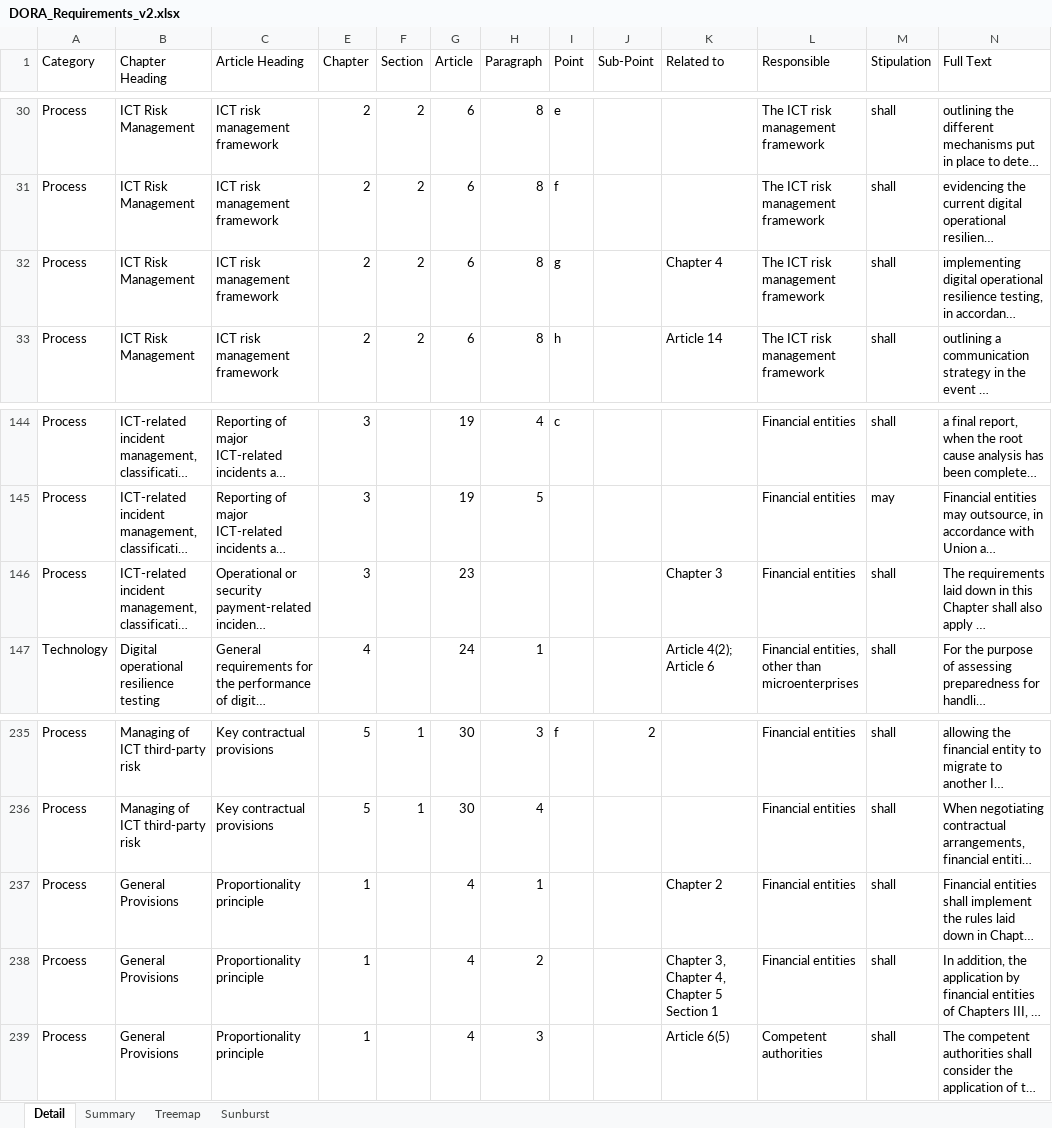
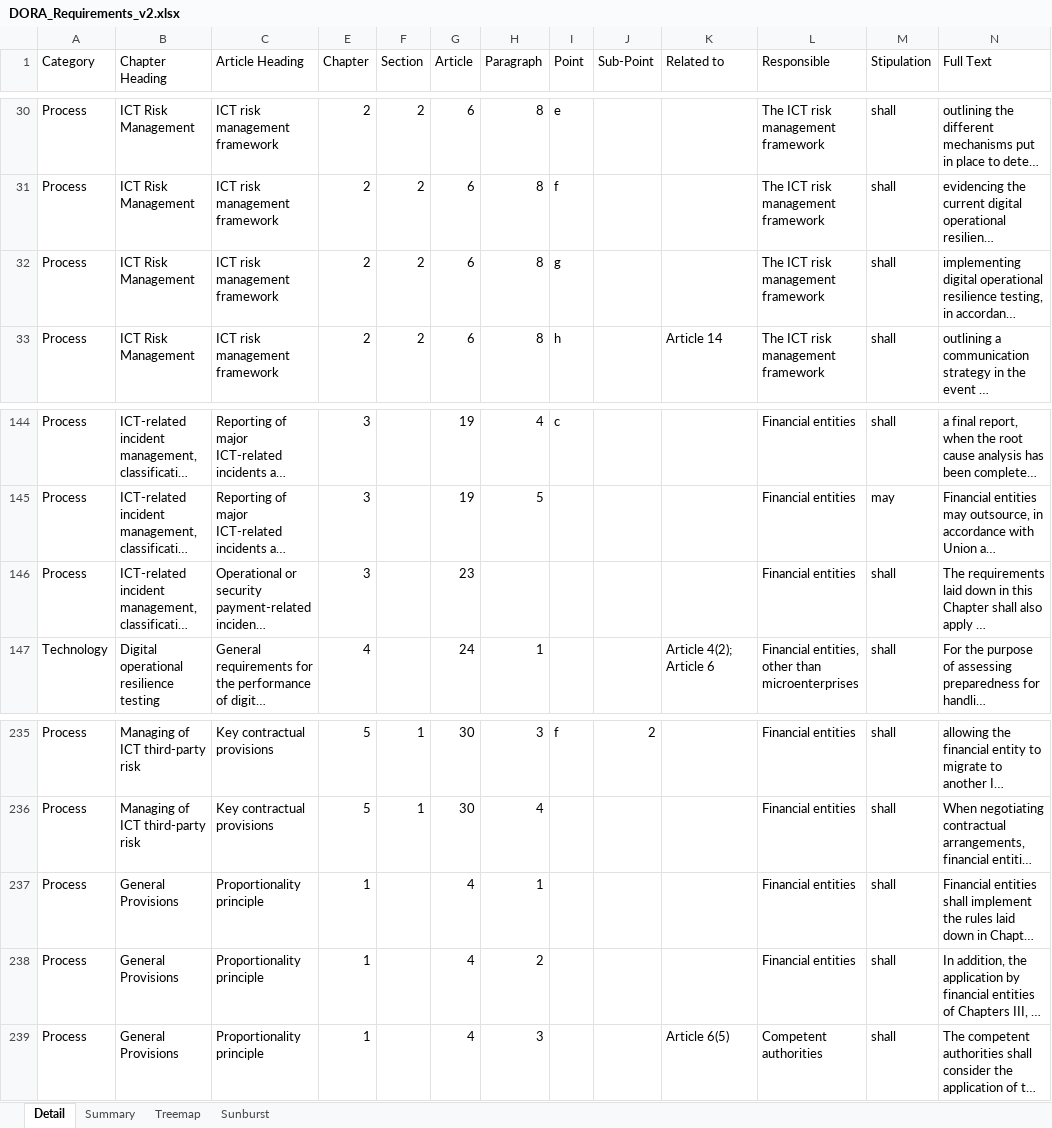
Before and after one commit to jivaldez03/DORA_graph, an Excel workbook: files/DORA_Requirements_v2.xlsx, sheet Detail, drawn as a sheet; only a part is shown, gaps mark what is left out; long unchanged cells end in …; values as stored, in another font and other column widths than the file's, no borders; charts and pictures not drawn; the diff names each change by its address in the sheet, - before the commit and + after, or states it on an @@ line.

```diff
--- a/files/DORA_Requirements_v2.xlsx (sheet Detail)
+++ b/files/DORA_Requirements_v2.xlsx (sheet Detail)
-K32 (Related to): Chapter 4
+K32 (Related to): (empty)
-K146 (Related to): Chapter 3
+K146 (Related to): (empty)
-K237 (Related to): Chapter 2
+K237 (Related to): (empty)
-A238 (Category): Prcoess
+A238 (Category): Process
-K238 (Related to): Chapter 3, Chapter 4, Chapter 5 Section 1
+K238 (Related to): (empty)
```
Also changed, not shown: charts or pictures, 6 other files.
